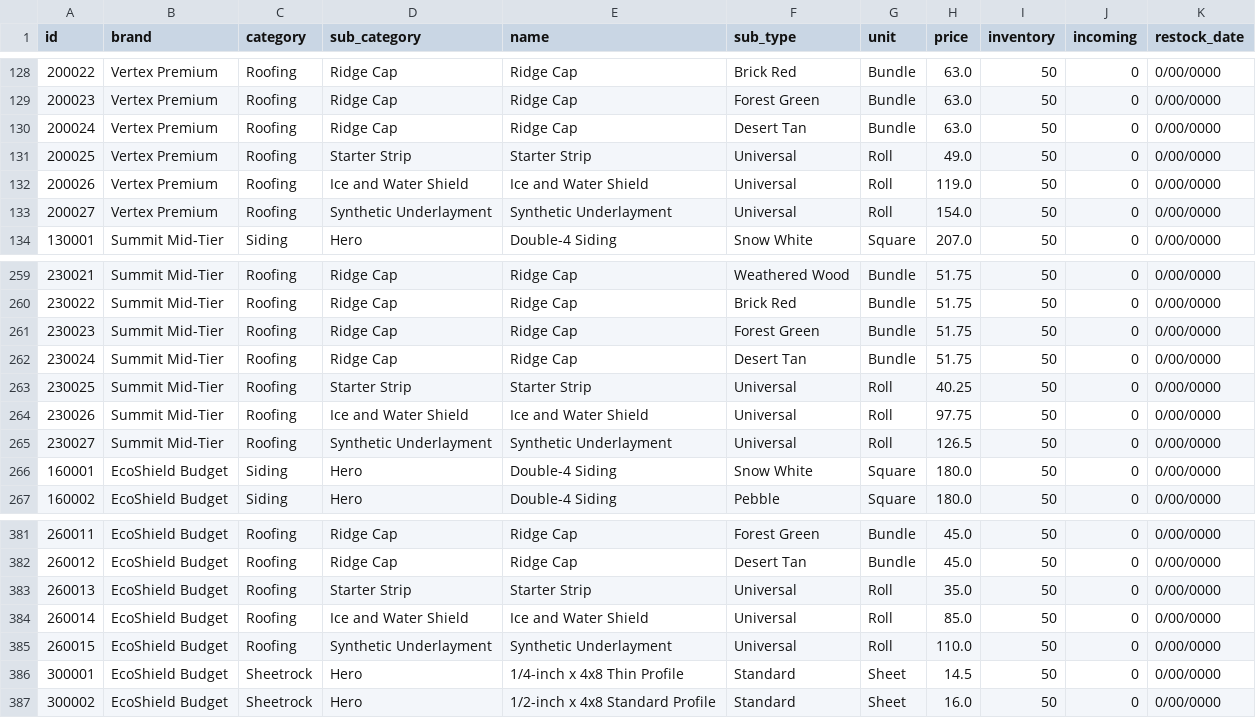
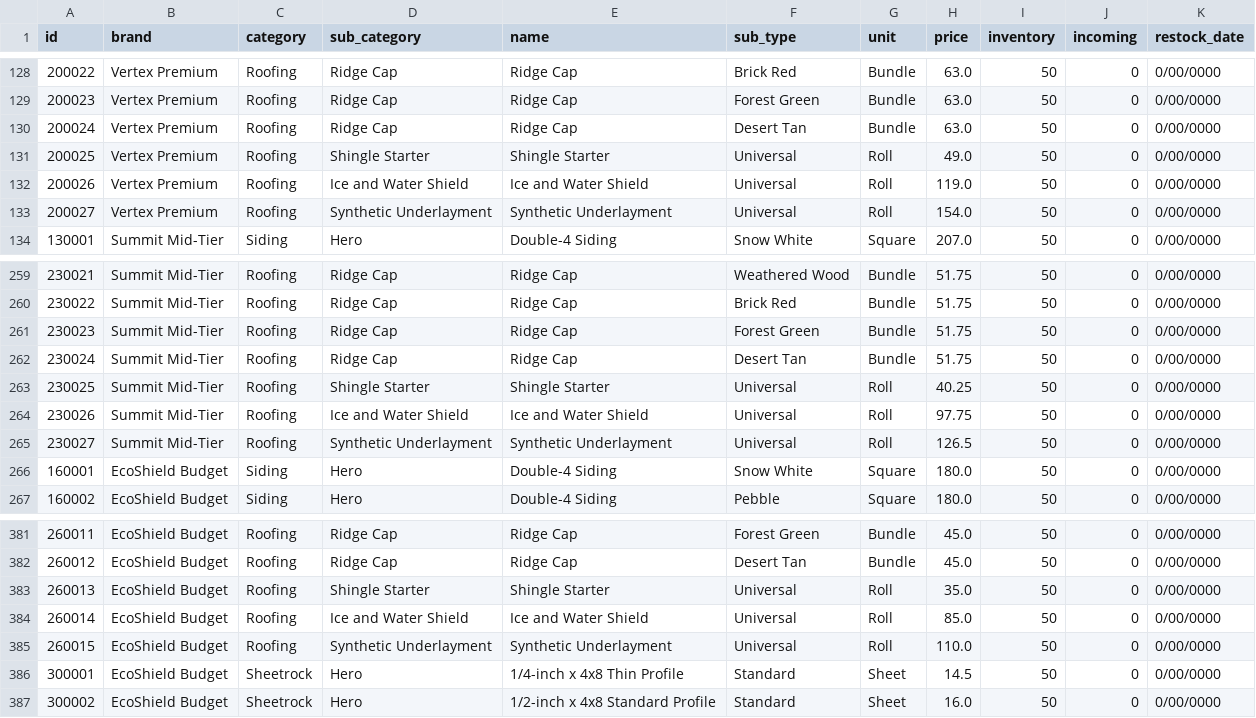
Before and after one commit to FreakingLoki/inventory_simulator, a CSV file: products.csv, drawn as a sheet; only a part is shown, gaps mark what is left out.

Commit message:
renamed shingle starter to fix a bug

```diff
--- a/products.csv
+++ b/products.csv
@@ -130,3 +130,3 @@ id,brand,category,sub_category,name,sub_type,unit,price,inventory,incoming,resto
 200024,Vertex Premium,Roofing,Ridge Cap,Ridge Cap,Desert Tan,Bundle,63.0,50,0,0/00/0000
-200025,Vertex Premium,Roofing,Starter Strip,Starter Strip,Universal,Roll,49.0,50,0,0/00/0000
+200025,Vertex Premium,Roofing,Shingle Starter,Shingle Starter,Universal,Roll,49.0,50,0,0/00/0000
 200026,Vertex Premium,Roofing,Ice and Water Shield,Ice and Water Shield,Universal,Roll,119.0,50,0,0/00/0000
@@ -262,3 +262,3 @@ id,brand,category,sub_category,name,sub_type,unit,price,inventory,incoming,resto
 230024,Summit Mid-Tier,Roofing,Ridge Cap,Ridge Cap,Desert Tan,Bundle,51.75,50,0,0/00/0000
-230025,Summit Mid-Tier,Roofing,Starter Strip,Starter Strip,Universal,Roll,40.25,50,0,0/00/0000
+230025,Summit Mid-Tier,Roofing,Shingle Starter,Shingle Starter,Universal,Roll,40.25,50,0,0/00/0000
 230026,Summit Mid-Tier,Roofing,Ice and Water Shield,Ice and Water Shield,Universal,Roll,97.75,50,0,0/00/0000
@@ -382,3 +382,3 @@ id,brand,category,sub_category,name,sub_type,unit,price,inventory,incoming,resto
 260012,EcoShield Budget,Roofing,Ridge Cap,Ridge Cap,Desert Tan,Bundle,45.0,50,0,0/00/0000
-260013,EcoShield Budget,Roofing,Starter Strip,Starter Strip,Universal,Roll,35.0,50,0,0/00/0000
+260013,EcoShield Budget,Roofing,Shingle Starter,Shingle Starter,Universal,Roll,35.0,50,0,0/00/0000
 260014,EcoShield Budget,Roofing,Ice and Water Shield,Ice and Water Shield,Universal,Roll,85.0,50,0,0/00/0000
```
Also changed, not shown: requirements.csv, 1 other file.
